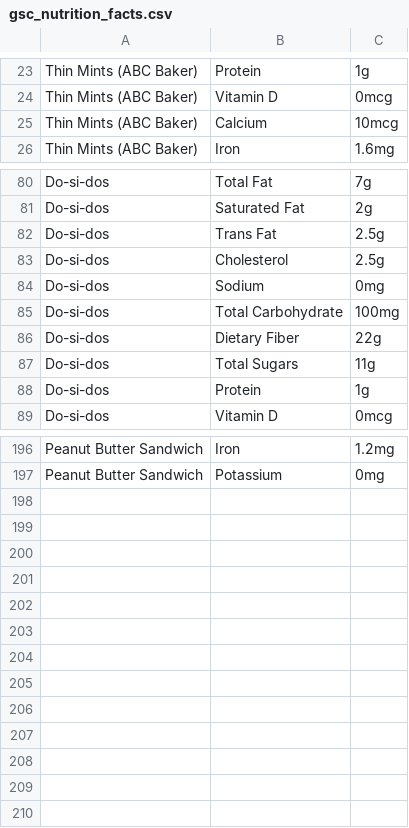
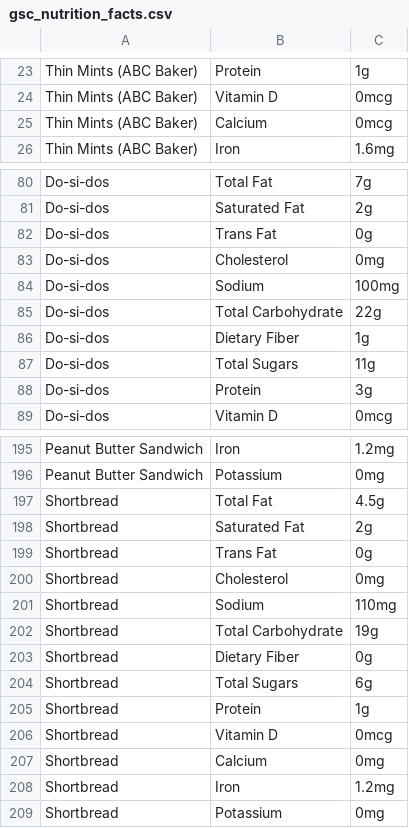
Before and after one commit to aftonsteps/graphing-and-eda, a CSV file: projects/girl-scout-cookies/gsc_nutrition_facts.csv, drawn as a sheet; only a part is shown, gaps mark what is left out; the diff covers the shown part only.

Commit message:
Added initial gsc graphs
- Added new GSC graphs of each cookie
- Corrected errors in FDA, GSC, color data
- Removed temp file for testing ggradar

```diff
--- a/projects/girl-scout-cookies/gsc_nutrition_facts.csv
+++ b/projects/girl-scout-cookies/gsc_nutrition_facts.csv
@@ -24,3 +24,3 @@ Thin Mints (ABC Baker),Protein,1g
 Thin Mints (ABC Baker),Vitamin D,0mcg
-Thin Mints (ABC Baker),Calcium,10mcg
+Thin Mints (ABC Baker),Calcium,0mcg
 Thin Mints (ABC Baker),Iron,1.6mg
@@ -81,9 +81,9 @@ Do-si-dos,Total Fat,7g
 Do-si-dos,Saturated Fat,2g
-Do-si-dos,Trans Fat,2.5g
-Do-si-dos,Cholesterol,2.5g
-Do-si-dos,Sodium,0mg
-Do-si-dos,Total Carbohydrate,100mg
-Do-si-dos,Dietary Fiber,22g
+Do-si-dos,Trans Fat,0g
+Do-si-dos,Cholesterol,0mg
+Do-si-dos,Sodium,100mg
+Do-si-dos,Total Carbohydrate,22g
+Do-si-dos,Dietary Fiber,1g
 Do-si-dos,Total Sugars,11g
-Do-si-dos,Protein,1g
+Do-si-dos,Protein,3g
 Do-si-dos,Vitamin D,0mcg
@@ -197 +196,14 @@ Peanut Butter Sandwich,Iron,1.2mg
 Peanut Butter Sandwich,Potassium,0mg
+Shortbread,Total Fat,4.5g
+Shortbread,Saturated Fat,2g
+Shortbread,Trans Fat,0g
+Shortbread,Cholesterol,0mg
+Shortbread,Sodium,110mg
+Shortbread,Total Carbohydrate,19g
+Shortbread,Dietary Fiber,0g
+Shortbread,Total Sugars,6g
+Shortbread,Protein,1g
+Shortbread,Vitamin D,0mcg
+Shortbread,Calcium,0mg
+Shortbread,Iron,1.2mg
+Shortbread,Potassium,0mg
```
Also changed, not shown: 1 removed row and 5 edited cells elsewhere in this file, projects/girl-scout-cookies/fda_guidelines.csv, 3 other files.
